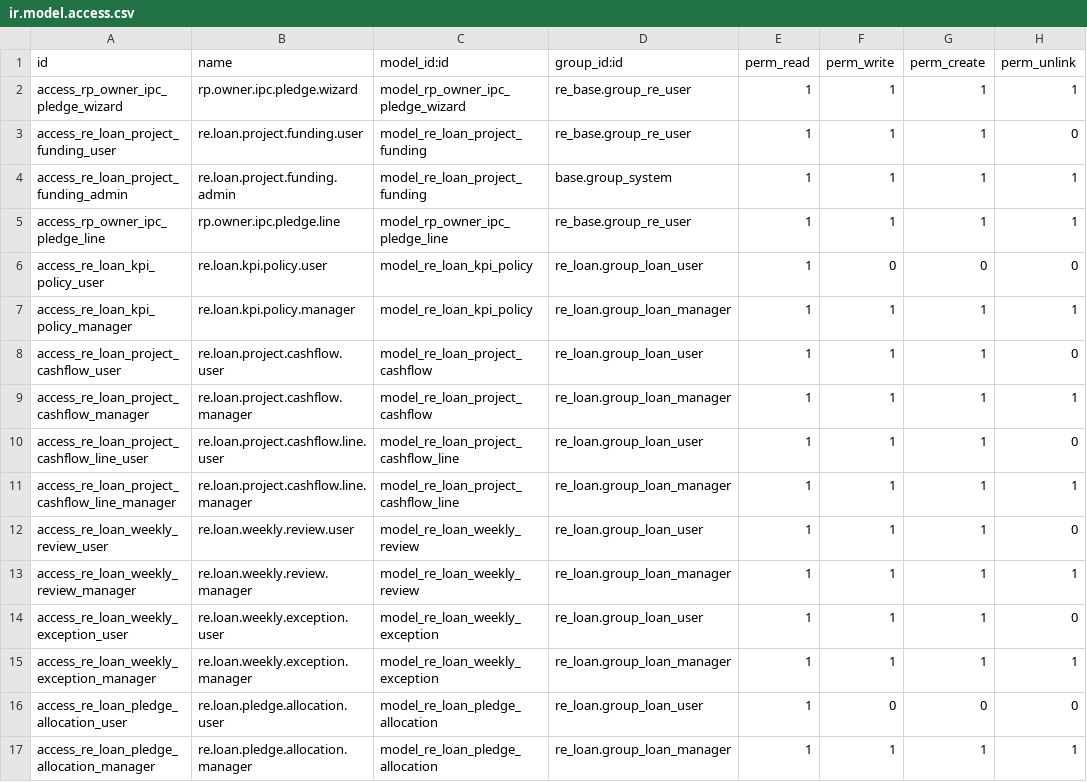
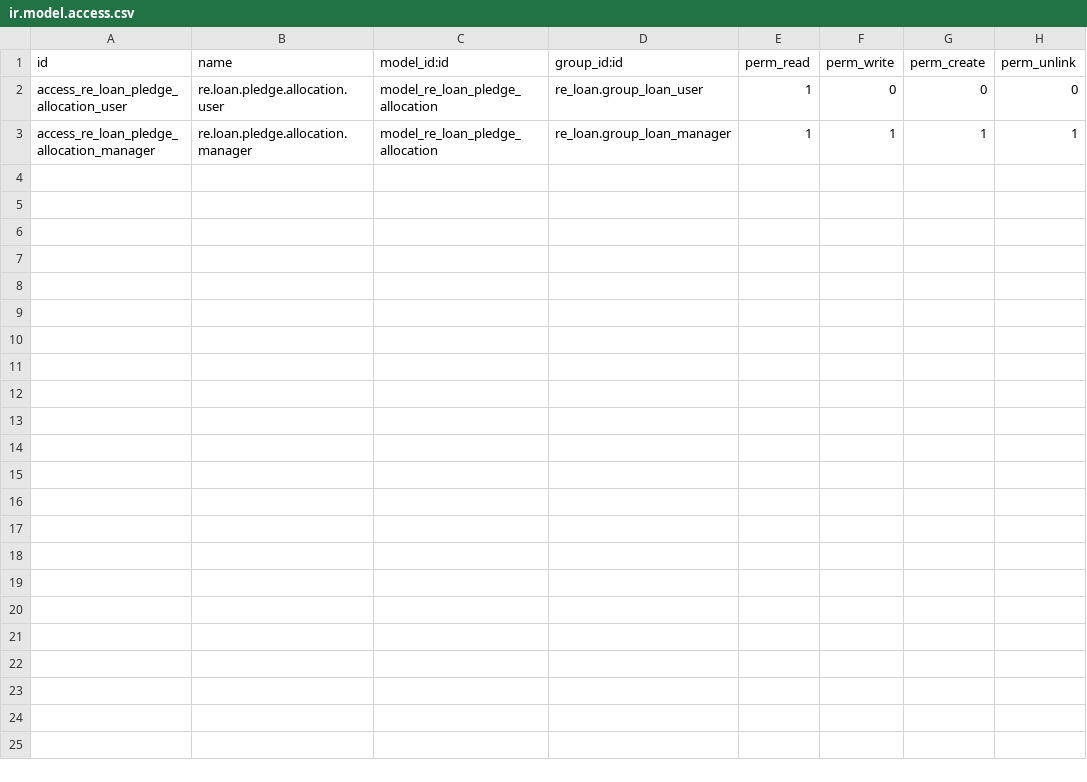
Before and after one commit to bsdinsight/realtypro, a CSV file: addons/_common/re_loan_borrowing_base/security/ir.model.access.csv, drawn as a sheet.

```diff
--- a/addons/_common/re_loan_borrowing_base/security/ir.model.access.csv
+++ b/addons/_common/re_loan_borrowing_base/security/ir.model.access.csv
@@ -1,16 +1,2 @@
 id,name,model_id:id,group_id:id,perm_read,perm_write,perm_create,perm_unlink
-access_rp_owner_ipc_pledge_wizard,rp.owner.ipc.pledge.wizard,model_rp_owner_ipc_pledge_wizard,re_base.group_re_user,1,1,1,1
-access_re_loan_project_funding_user,re.loan.project.funding.user,model_re_loan_project_funding,re_base.group_re_user,1,1,1,0
-access_re_loan_project_funding_admin,re.loan.project.funding.admin,model_re_loan_project_funding,base.group_system,1,1,1,1
-access_rp_owner_ipc_pledge_line,rp.owner.ipc.pledge.line,model_rp_owner_ipc_pledge_line,re_base.group_re_user,1,1,1,1
-access_re_loan_kpi_policy_user,re.loan.kpi.policy.user,model_re_loan_kpi_policy,re_loan.group_loan_user,1,0,0,0
-access_re_loan_kpi_policy_manager,re.loan.kpi.policy.manager,model_re_loan_kpi_policy,re_loan.group_loan_manager,1,1,1,1
-access_re_loan_project_cashflow_user,re.loan.project.cashflow.user,model_re_loan_project_cashflow,re_loan.group_loan_user,1,1,1,0
-access_re_loan_project_cashflow_manager,re.loan.project.cashflow.manager,model_re_loan_project_cashflow,re_loan.group_loan_manager,1,1,1,1
-access_re_loan_project_cashflow_line_user,re.loan.project.cashflow.line.user,model_re_loan_project_cashflow_line,re_loan.group_loan_user,1,1,1,0
-access_re_loan_project_cashflow_line_manager,re.loan.project.cashflow.line.manager,model_re_loan_project_cashflow_line,re_loan.group_loan_manager,1,1,1,1
-access_re_loan_weekly_review_user,re.loan.weekly.review.user,model_re_loan_weekly_review,re_loan.group_loan_user,1,1,1,0
-access_re_loan_weekly_review_manager,re.loan.weekly.review.manager,model_re_loan_weekly_review,re_loan.group_loan_manager,1,1,1,1
-access_re_loan_weekly_exception_user,re.loan.weekly.exception.user,model_re_loan_weekly_exception,re_loan.group_loan_user,1,1,1,0
-access_re_loan_weekly_exception_manager,re.loan.weekly.exception.manager,model_re_loan_weekly_exception,re_loan.group_loan_manager,1,1,1,1
 access_re_loan_pledge_allocation_user,re.loan.pledge.allocation.user,model_re_loan_pledge_allocation,re_loan.group_loan_user,1,0,0,0
```
Also changed, not shown: 43 other files.
